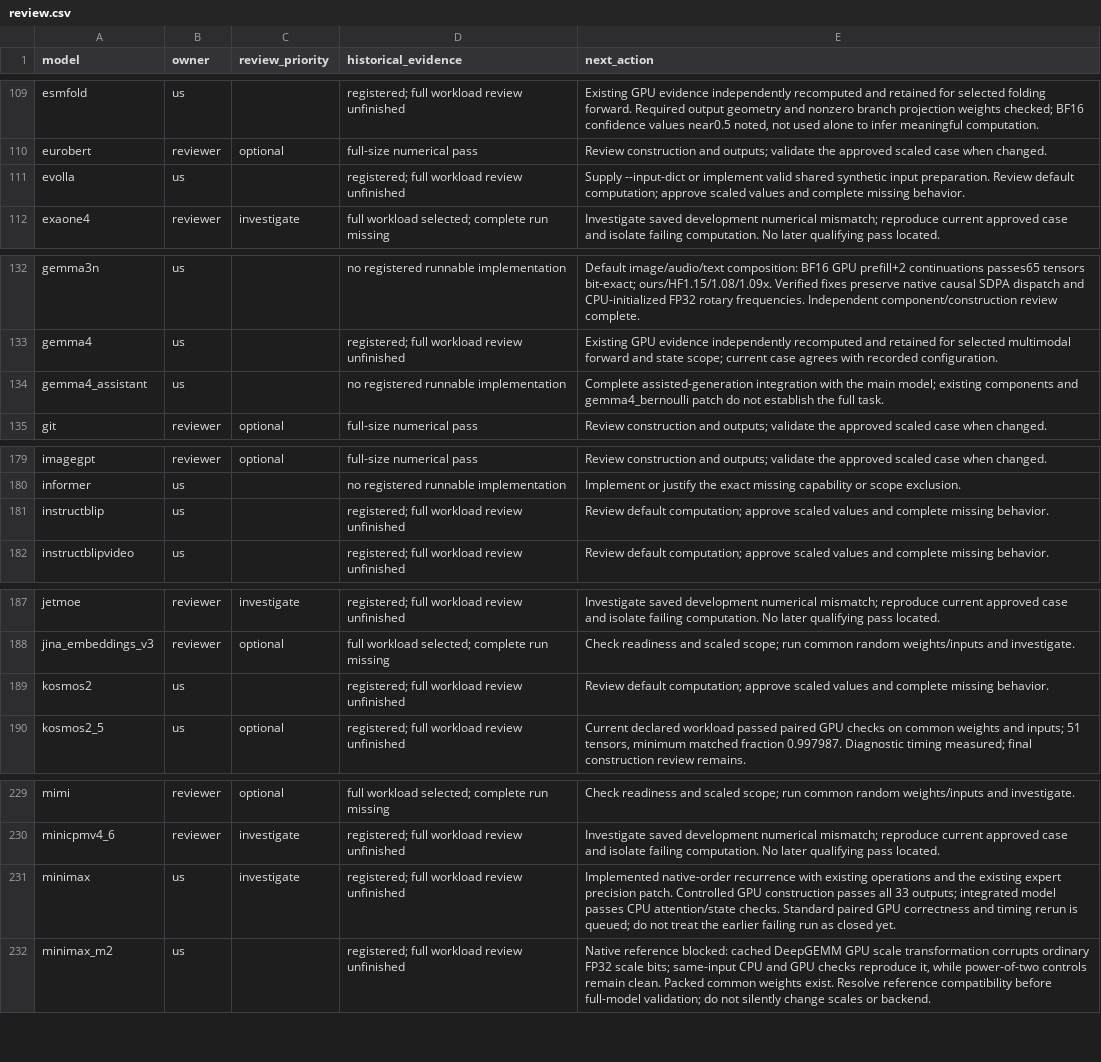
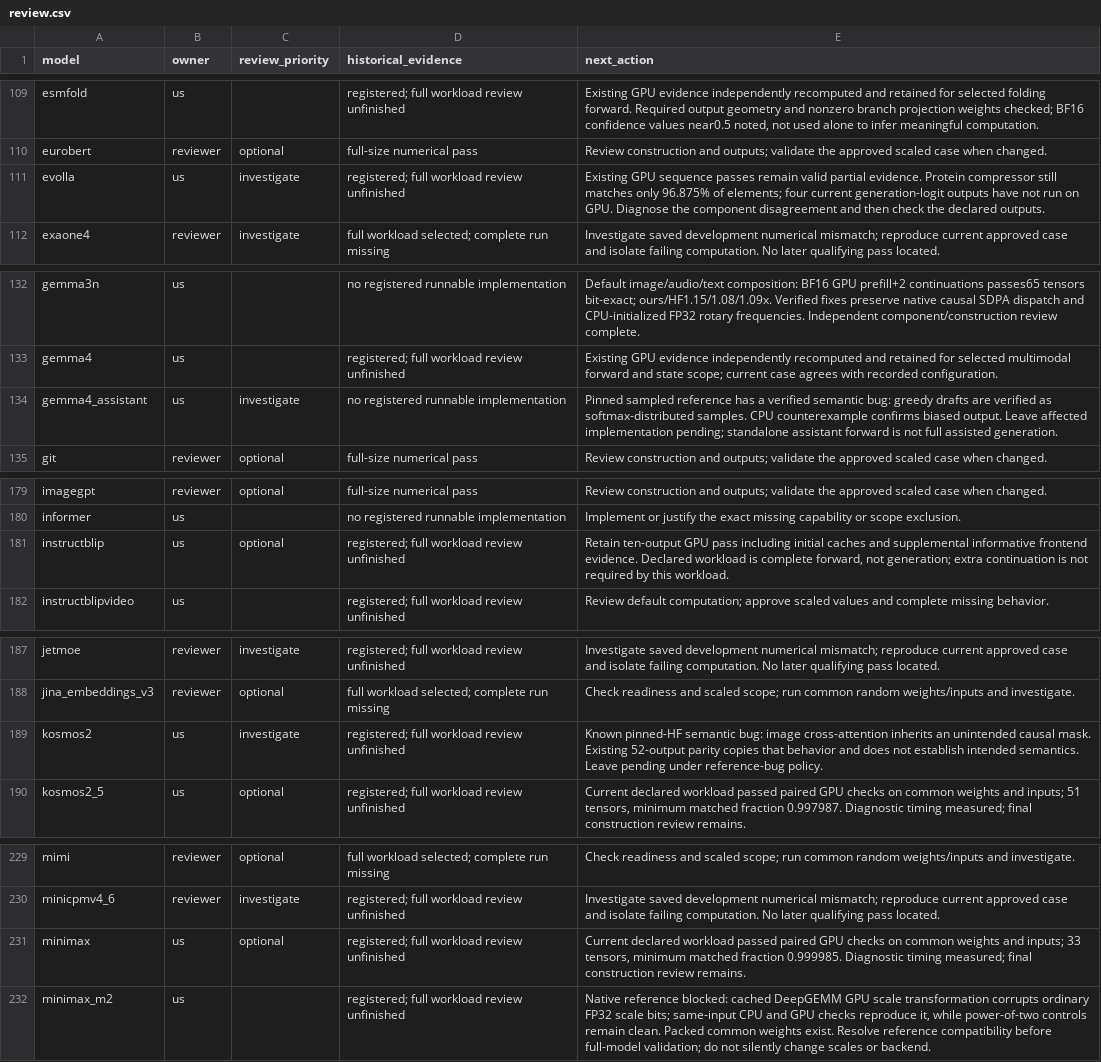
Before and after one commit to Snowflake-AI-Research/fastkernels, a CSV file: fastkernels/hf_coverage/review.csv, drawn as a sheet; only a part is shown, gaps mark what is left out; the diff covers the shown part only.

Commit message:
Record owned GPU closures and verified reference blockers

```diff
--- a/fastkernels/hf_coverage/review.csv
+++ b/fastkernels/hf_coverage/review.csv
@@ -110,3 +110,3 @@ esmfold,us,,registered; full workload review unfinished,"Existing GPU evidence i
 eurobert,reviewer,optional,full-size numerical pass,Review construction and outputs; validate the approved scaled case when changed.
-evolla,us,,registered; full workload review unfinished,Supply --input-dict or implement valid shared synthetic input preparation. Review default computation; approve scaled values and complete missing behavior.
+evolla,us,investigate,registered; full workload review unfinished,Existing GPU sequence passes remain valid partial evidence. Protein compressor still matches only 96.875% of elements; four current generation-logit outputs have not run on GPU. Diagnose the component disagreement and then check the declared outputs.
 exaone4,reviewer,investigate,full workload selected; complete run missing,Investigate saved development numerical mismatch; reproduce current approved case and isolate failing computation. No later qualifying pass located.
@@ -133,3 +133,3 @@ gemma3n,us,,no registered runnable implementation,Default image/audio/text compo
 gemma4,us,,registered; full workload review unfinished,Existing GPU evidence independently recomputed and retained for selected multimodal forward and state scope; current case agrees with recorded configuration.
-gemma4_assistant,us,,no registered runnable implementation,Complete assisted-generation integration with the main model; existing components and gemma4_bernoulli patch do not establish the full task.
+gemma4_assistant,us,investigate,no registered runnable implementation,Pinned sampled reference has a verified semantic bug: greedy drafts are verified as softmax-distributed samples. CPU counterexample confirms biased output. Leave affected implementation pending; standalone assistant forward is not full assisted generation.
 git,reviewer,optional,full-size numerical pass,Review construction and outputs; validate the approved scaled case when changed.
@@ -180,3 +180,3 @@ imagegpt,reviewer,optional,full-size numerical pass,Review construction and outp
 informer,us,,no registered runnable implementation,Implement or justify the exact missing capability or scope exclusion.
-instructblip,us,,registered; full workload review unfinished,Review default computation; approve scaled values and complete missing behavior.
+instructblip,us,optional,registered; full workload review unfinished,"Retain ten-output GPU pass including initial caches and supplemental informative frontend evidence. Declared workload is complete forward, not generation; extra continuation is not required by this workload."
 instructblipvideo,us,,registered; full workload review unfinished,Review default computation; approve scaled values and complete missing behavior.
@@ -188,3 +188,3 @@ jetmoe,reviewer,investigate,registered; full workload review unfinished,Investig
 jina_embeddings_v3,reviewer,optional,full workload selected; complete run missing,Check readiness and scaled scope; run common random weights/inputs and investigate.
-kosmos2,us,,registered; full workload review unfinished,Review default computation; approve scaled values and complete missing behavior.
+kosmos2,us,investigate,registered; full workload review unfinished,Known pinned-HF semantic bug: image cross-attention inherits an unintended causal mask. Existing 52-output parity copies that behavior and does not establish intended semantics. Leave pending under reference-bug policy.
 kosmos2_5,us,optional,registered; full workload review unfinished,"Current declared workload passed paired GPU checks on common weights and inputs; 51 tensors, minimum matched fraction 0.997987. Diagnostic timing measured; final construction review remains."
@@ -230,3 +230,3 @@ mimi,reviewer,optional,full workload selected; complete run missing,Check readin
 minicpmv4_6,reviewer,investigate,registered; full workload review unfinished,Investigate saved development numerical mismatch; reproduce current approved case and isolate failing computation. No later qualifying pass located.
-minimax,us,investigate,registered; full workload review unfinished,Implemented native-order recurrence with existing operations and the existing expert precision patch. Controlled GPU construction passes all 33 outputs; integrated model passes CPU attention/state checks. Standard paired GPU correctness and timing rerun is queued; do not treat the earlier failing run as closed yet.
+minimax,us,optional,registered; full workload review unfinished,"Current declared workload passed paired GPU checks on common weights and inputs; 33 tensors, minimum matched fraction 0.999985. Diagnostic timing measured; final construction review remains."
 minimax_m2,us,,registered; full workload review unfinished,"Native reference blocked: cached DeepGEMM GPU scale transformation corrupts ordinary FP32 scale bits; same-input CPU and GPU checks reproduce it, while power-of-two controls remain clean. Packed common weights exist. Resolve reference compatibility before full-model validation; do not silently change scales or backend."
```
Also changed, not shown: 3 edited cells elsewhere in this file.
